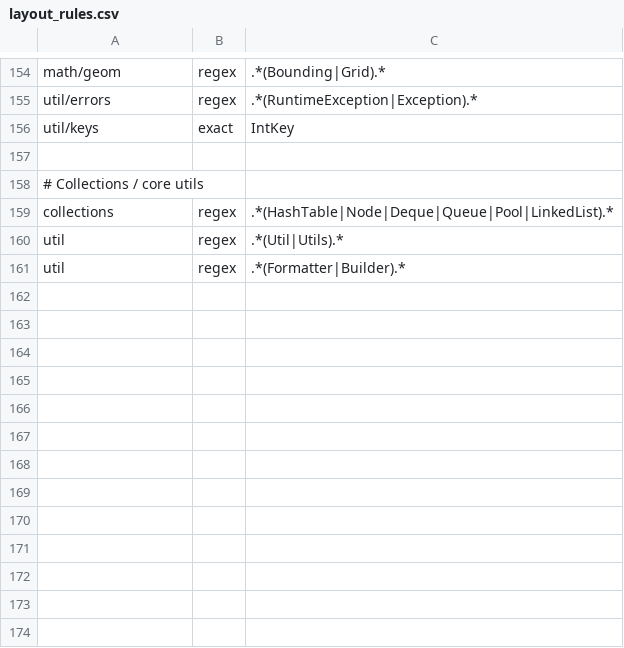
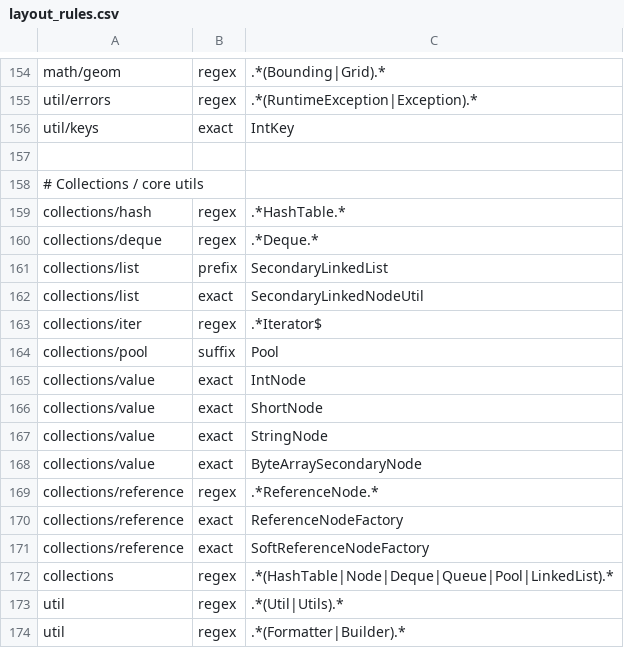
Before and after one commit to tritao/void-client, a CSV file: client/refactor/layout_rules.csv, drawn as a sheet; only a part is shown, gaps mark what is left out; the diff names each change by its address in the sheet, - before the commit and + after, or states it on an @@ line.

Commit message:
Split collections into subfolders

```diff
--- a/client/refactor/layout_rules.csv
+++ b/client/refactor/layout_rules.csv
+row 159: collections/hash | regex | .*HashTable.*
+row 160: collections/deque | regex | .*Deque.*
+row 161: collections/list | prefix | SecondaryLinkedList
+row 162: collections/list | exact | SecondaryLinkedNodeUtil
+row 163: collections/iter | regex | .*Iterator$
+row 164: collections/pool | suffix | Pool
+row 165: collections/value | exact | IntNode
+row 166: collections/value | exact | ShortNode
+row 167: collections/value | exact | StringNode
+row 168: collections/value | exact | ByteArraySecondaryNode
+row 169: collections/reference | regex | .*ReferenceNode.*
+row 170: collections/reference | exact | ReferenceNodeFactory
+row 171: collections/reference | exact | SoftReferenceNodeFactory
```
